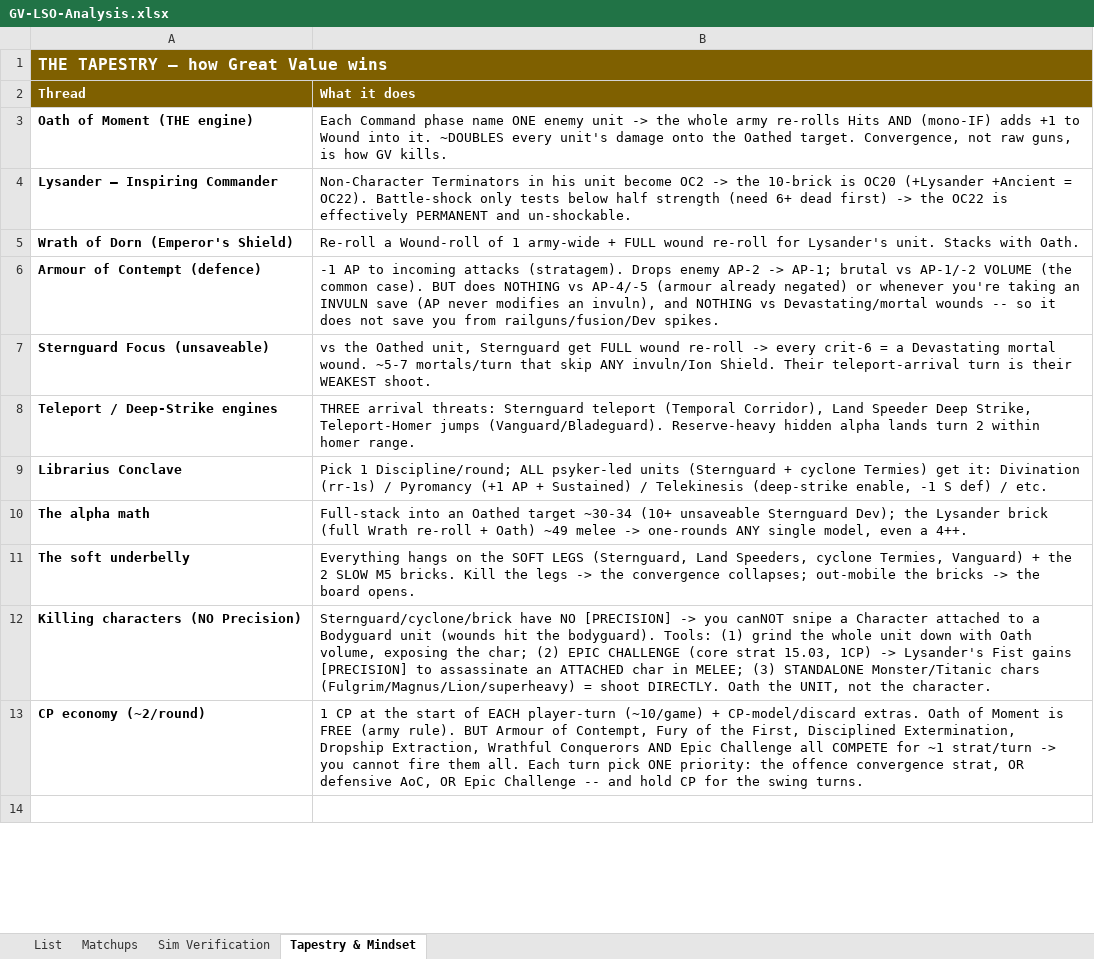
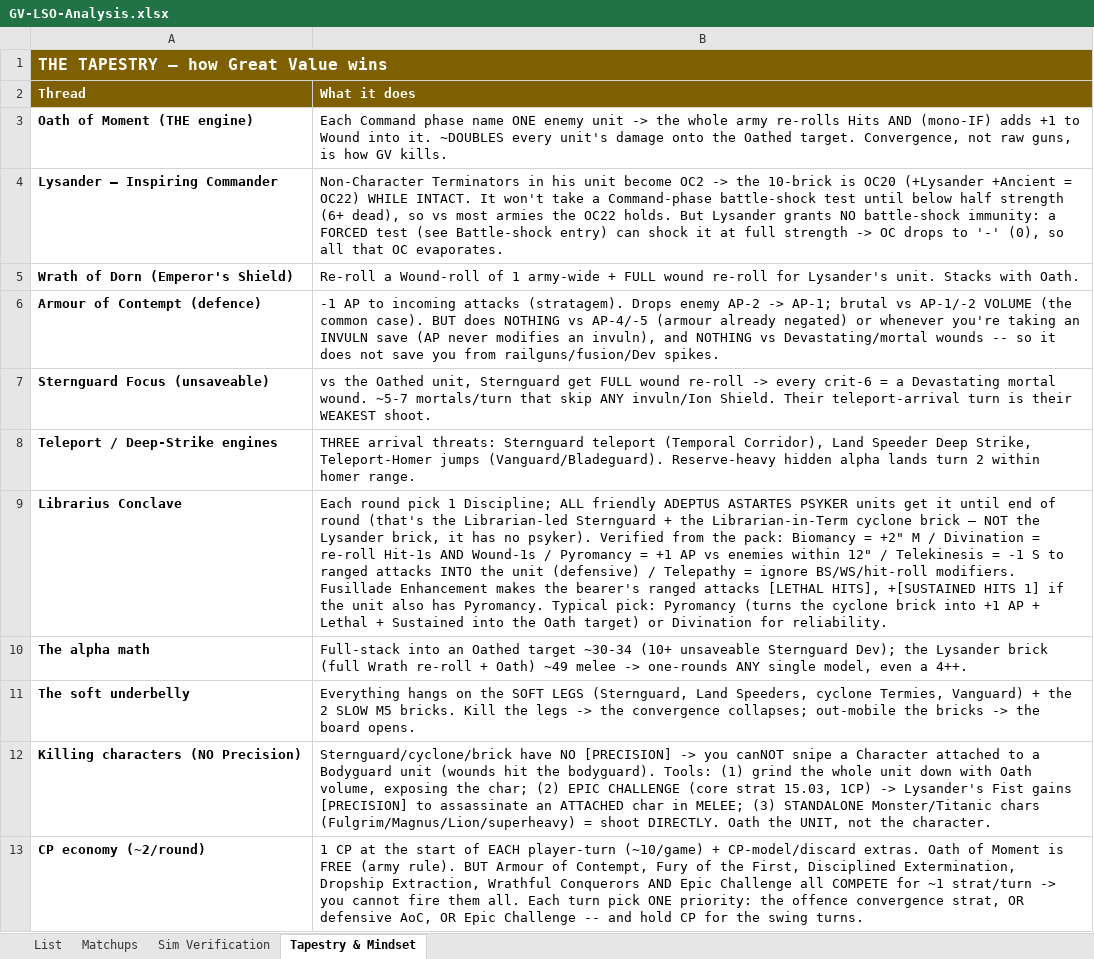
Before and after one commit to CrusherJoe/40k-enhanced, an Excel workbook: docs/Reports & Plans/GV-LSO-Analysis.xlsx, sheet Tapestry & Mindset, drawn as a sheet; only a part is shown; the shorter side is filled out with more unchanged rows; values as stored, in another font and other column widths than the file's, no borders; the diff covers the shown part only; the diff names each change by its address in the sheet, - before the commit and + after, or states it on an @@ line.

```diff
--- a/docs/Reports & Plans/GV-LSO-Analysis.xlsx (sheet Tapestry & Mindset)
+++ b/docs/Reports & Plans/GV-LSO-Analysis.xlsx (sheet Tapestry & Mindset)
-B4 (What it does): …+Ancient = OC22). Battle-shock only tests below half strength (need 6+ dead first) -> the OC22 is effectively PERMANENT and un-shockable.
+B4 (What it does): …+Ancient = OC22) WHILE INTACT. It won't take a Command-phase battle-shock test until below half strength (6+ dead), so vs most armies the OC22 holds. But Lysander grants NO battle-shock immunity: a FORCED test (see Battle-shock entry) can shock it at full strength -> OC drops to '-' (0), so all that OC evaporates.
-B9 (What it does): Pick 1 Discipline/round; ALL psyker-led units (Sternguard + cyclone Termies) get it: Divination (rr-1s) / Pyromancy (+1 AP + Sustained) / Telekinesis (deep-strike enable, -1 S def) / etc.
+B9 (What it does): Each round pick 1 Discipline; ALL friendly ADEPTUS ASTARTES PSYKER units get it until end of round (that's the Librarian-led Sternguard + the Librarian-in-Term cyclone brick — NOT the Lysander brick, it has no psyker). Verified from the pack: Biomancy = +2" M / Divination = re-roll Hit-1s AND Wound-1s / Pyromancy = +1 AP vs enemies within 12" / Telekinesis = -1 S to ranged attacks INTO the unit (defensive) / Telepathy = ignore BS/WS/hit-roll modifiers. Fusillade Enhancement makes the bearer's ranged attacks [LETHAL HITS], +[SUSTAINED HITS 1] if the unit also has Pyromancy. Typical pick: Pyromancy (turns the cyclone brick into +1 AP + Lethal + Sustained into the Oath target) or Divination for reliability.
```
Also changed, not shown: 2 added rows and 1 edited cell elsewhere in this sheet, sheet List, sheet Matchups, docs/Reports & Plans/LSO-Knights-List-Decision.xlsx, docs/Reports & Plans/LSO-Knights-List-and-Analysis.xlsx, 5 other files.
